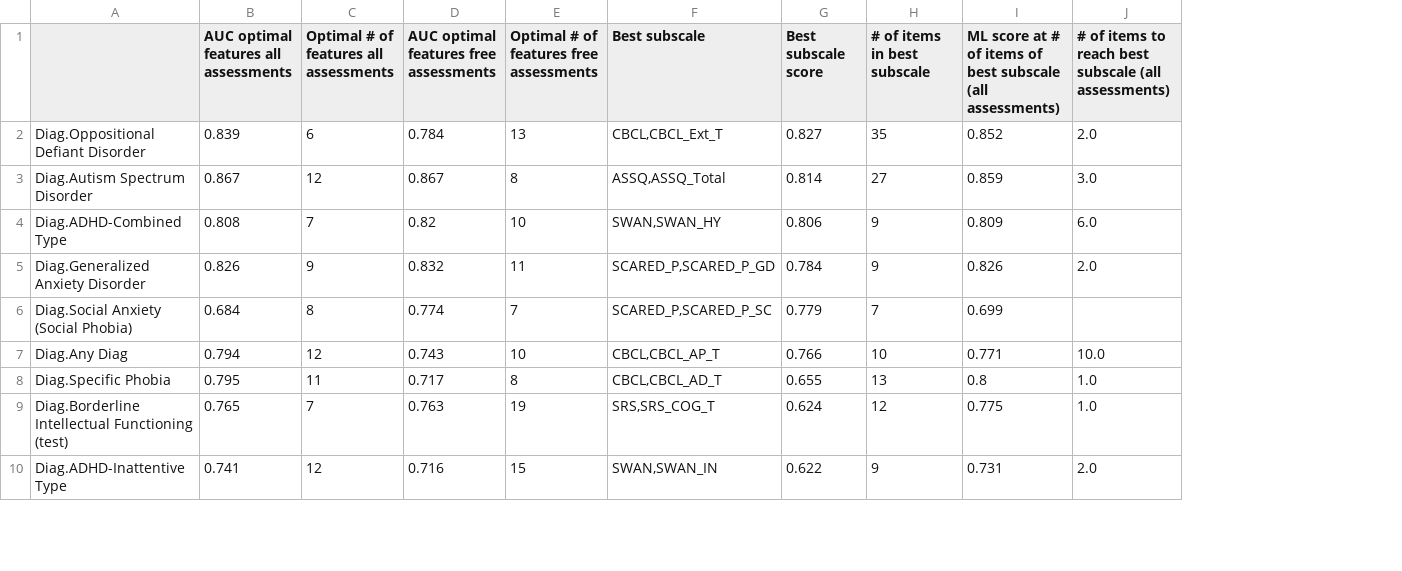
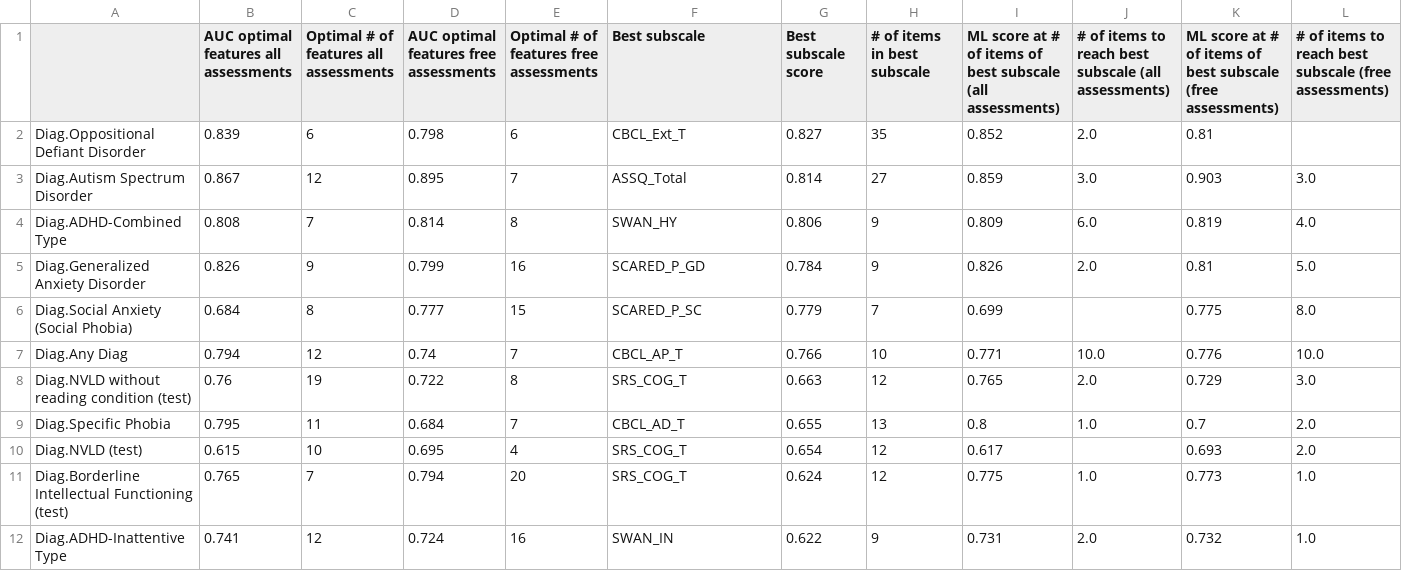
Before and after one commit to charlie42/HBN-scripts, a CSV file: output/eval_subsets.csv, drawn as a sheet; only a part is shown; addresses are those after the commit; the diff covers the shown part only; the diff names each change by its address in the sheet, - before the commit and + after, or states it on an @@ line.

```diff
--- a/output/eval_subsets.csv
+++ b/output/eval_subsets.csv
+column K, rows 1-7: ML score at # of items of best subscale (free assessments) | 0.81 | 0.903 | 0.819 | 0.81 | 0.775 | 0.776; row 9: 0.7; rows 11-12: 0.773 | 0.732
+column L, rows 1-7: # of items to reach best subscale (free assessments) |  | 3.0 | 4.0 | 5.0 | 8.0 | 10.0; row 9: 2.0; rows 11-12: 1.0 | 1.0
-D2: 0.784
+D2: 0.798
-E2: 13
+E2: 6
-F2 (Best subscale): CBCL,CBCL_Ext_T
+F2 (Best subscale): CBCL_Ext_T
-D3: 0.867
+D3: 0.895
-E3: 8
+E3: 7
-F3 (Best subscale): ASSQ,ASSQ_Total
+F3 (Best subscale): ASSQ_Total
-D4: 0.82
+D4: 0.814
-E4: 10
+E4: 8
-F4 (Best subscale): SWAN,SWAN_HY
+F4 (Best subscale): SWAN_HY
-D5: 0.832
+D5: 0.799
-E5: 11
+E5: 16
-F5 (Best subscale): SCARED_P,SCARED_P_GD
+F5 (Best subscale): SCARED_P_GD
-D6: 0.774
+D6: 0.777
-E6: 7
+E6: 15
-F6 (Best subscale): SCARED_P,SCARED_P_SC
+F6 (Best subscale): SCARED_P_SC
-D7: 0.743
+D7: 0.74
-E7: 10
+E7: 7
-F7 (Best subscale): CBCL,CBCL_AP_T
+F7 (Best subscale): CBCL_AP_T
+row 8: Diag.NVLD without reading condition (test) | 0.76 | 19 | 0.722 | 8 | SRS_COG_T | 0.663 | 12 | 0.765 | 2.0 | 0.729 | 3.0
-D9: 0.717
+D9: 0.684
-E9: 8
+E9: 7
-F9 (Best subscale): CBCL,CBCL_AD_T
+F9 (Best subscale): CBCL_AD_T
+row 10: Diag.NVLD (test) | 0.615 | 10 | 0.695 | 4 | SRS_COG_T | 0.654 | 12 | 0.617 |  | 0.693 | 2.0
-D11: 0.763
+D11: 0.794
-E11: 19
+E11: 20
-F11 (Best subscale): SRS,SRS_COG_T
+F11 (Best subscale): SRS_COG_T
-D12: 0.716
+D12: 0.724
-E12: 15
+E12: 16
-F12 (Best subscale): SWAN,SWAN_IN
+F12 (Best subscale): SWAN_IN
```
Also changed, not shown: 20 edited cells elsewhere in this file, output/compare_orig_vs_subsets.csv, output/eval_orig.csv, 13 other files.
